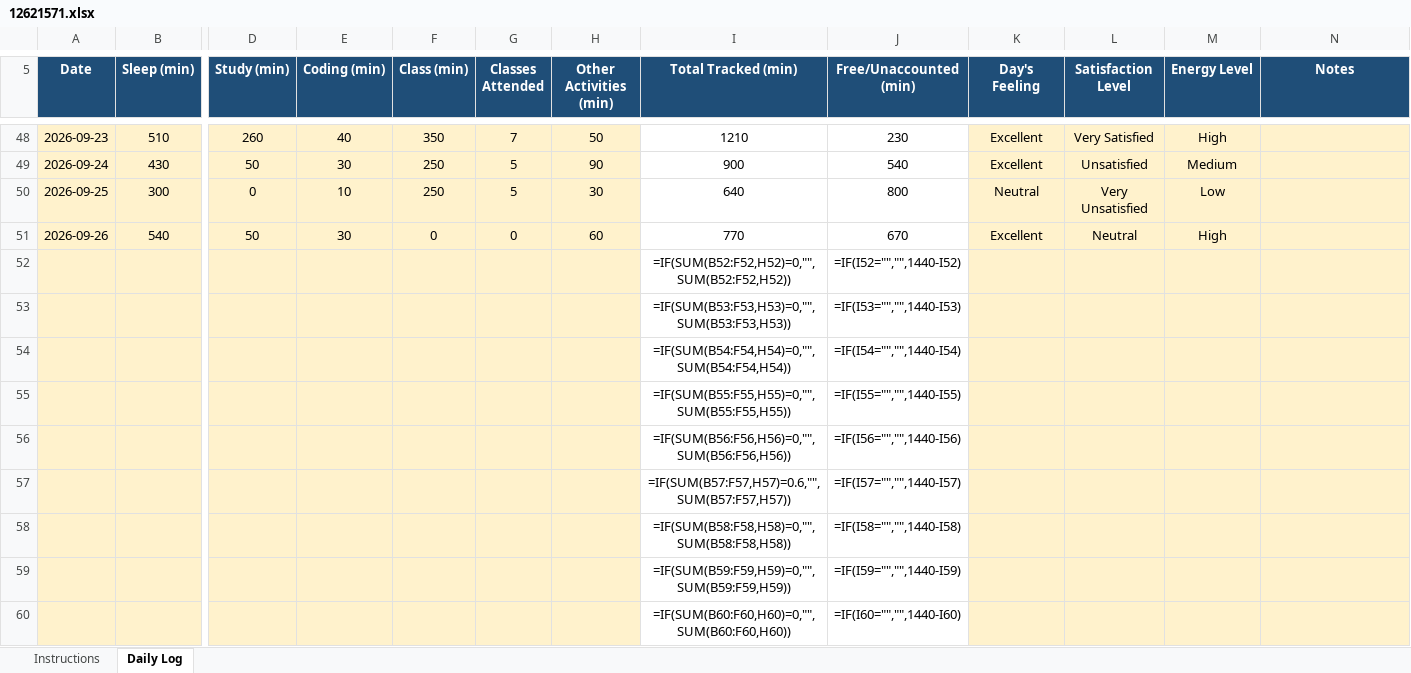
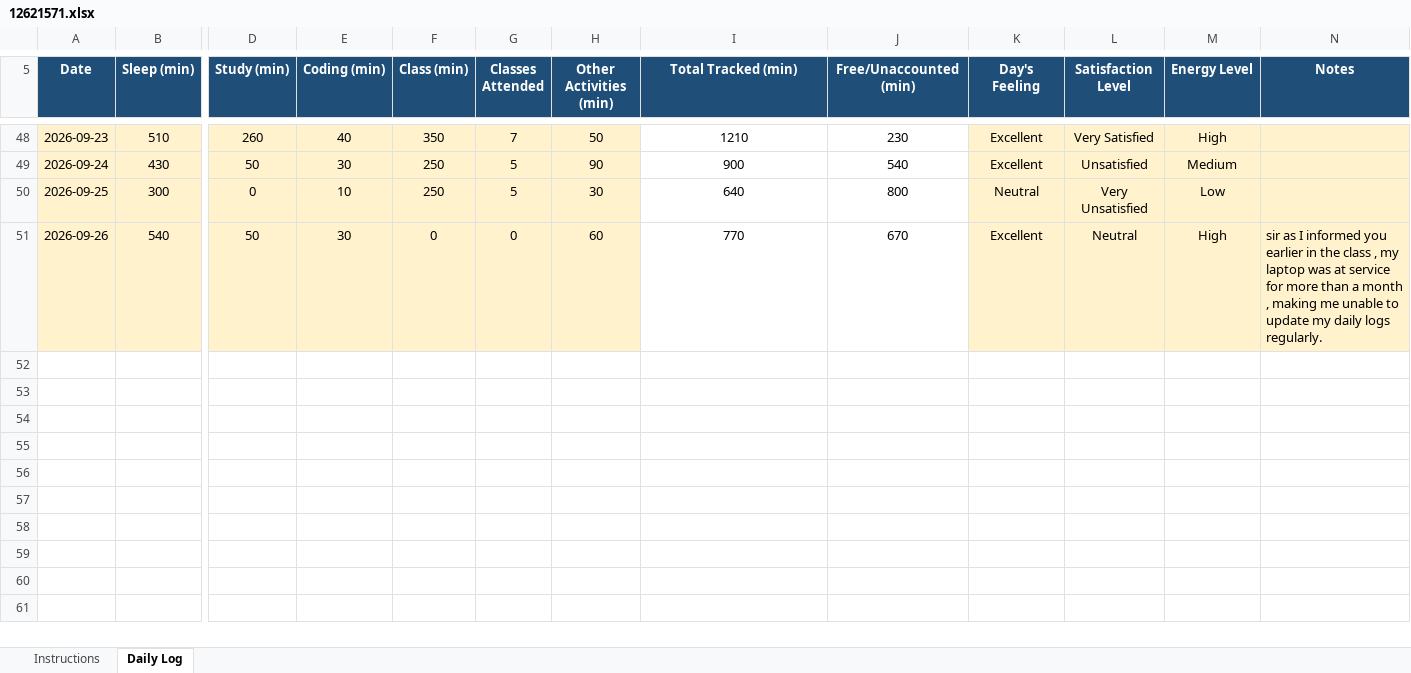
Before and after one commit to sheikhhzaidd/CAP776, an Excel workbook: 12621571.xlsx, sheet Daily Log, drawn as a sheet; only a part is shown, gaps mark what is left out; values as stored, in another font and other column widths than the file's, no borders; formulas without a stored value are shown as written; conditional formats not drawn; rows hold the shown columns only; the diff covers the shown part only; the diff names each change by its address in the sheet, - before the commit and + after, or states it on an @@ line.

Commit message:
Add notes

```diff
--- a/12621571.xlsx (sheet Daily Log)
+++ b/12621571.xlsx (sheet Daily Log)
-N51 (Notes): (empty)
+N51 (Notes): sir as I informed you earlier in the class , my laptop was at service for more than a month , making me unable to update my daily logs regularly.
-row 52:  |  |  |  |  |  |  | =IF(SUM(B52:F52,H52)=0,"",SUM(B52:F52,H52)) | =IF(I52="","",1440-I52)
-row 53:  |  |  |  |  |  |  | =IF(SUM(B53:F53,H53)=0,"",SUM(B53:F53,H53)) | =IF(I53="","",1440-I53)
-row 54:  |  |  |  |  |  |  | =IF(SUM(B54:F54,H54)=0,"",SUM(B54:F54,H54)) | =IF(I54="","",1440-I54)
-row 55:  |  |  |  |  |  |  | =IF(SUM(B55:F55,H55)=0,"",SUM(B55:F55,H55)) | =IF(I55="","",1440-I55)
-row 56:  |  |  |  |  |  |  | =IF(SUM(B56:F56,H56)=0,"",SUM(B56:F56,H56)) | =IF(I56="","",1440-I56)
-row 57:  |  |  |  |  |  |  | =IF(SUM(B57:F57,H57)=0.6,"",SUM(B57:F57,H57)) | =IF(I57="","",1440-I57)
-row 58:  |  |  |  |  |  |  | =IF(SUM(B58:F58,H58)=0,"",SUM(B58:F58,H58)) | =IF(I58="","",1440-I58)
-row 59:  |  |  |  |  |  |  | =IF(SUM(B59:F59,H59)=0,"",SUM(B59:F59,H59)) | =IF(I59="","",1440-I59)
-row 60:  |  |  |  |  |  |  | =IF(SUM(B60:F60,H60)=0,"",SUM(B60:F60,H60)) | =IF(I60="","",1440-I60)
```
Also changed, not shown: 341 removed rows elsewhere in this sheet.
